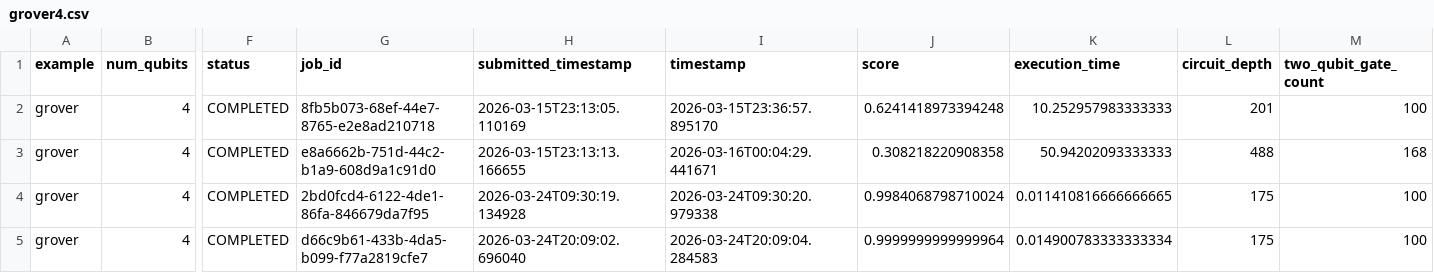
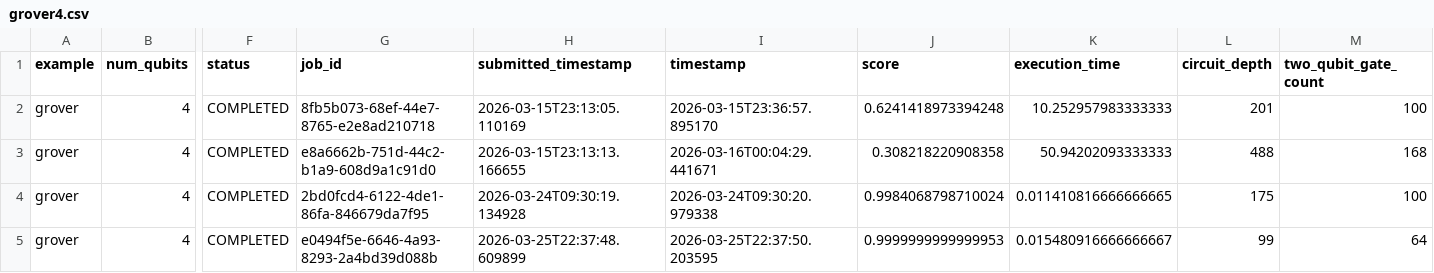
Before and after one commit to Classiq/classiq-library, a CSV file: benchmarking/benchmarks/data/grover4.csv, drawn as a sheet; only a part is shown, gaps mark what is left out; the diff names each change by its address in the sheet, - before the commit and + after, or states it on an @@ line.

```diff
--- a/benchmarking/benchmarks/data/grover4.csv
+++ b/benchmarking/benchmarks/data/grover4.csv
-G5 (job_id): d66c9b61-433b-4da5-b099-f77a2819cfe7
+G5 (job_id): e0494f5e-6646-4a93-8293-2a4bd39d088b
-H5 (submitted_timestamp): 2026-03-24T20:09:02.696040
+H5 (submitted_timestamp): 2026-03-25T22:37:48.609899
-I5 (timestamp): 2026-03-24T20:09:04.284583
+I5 (timestamp): 2026-03-25T22:37:50.203595
-J5 (score): 0.9999999999999964
+J5 (score): 0.9999999999999953
-K5 (execution_time): 0.014900783333333334
+K5 (execution_time): 0.015480916666666667
-L5 (circuit_depth): 175
+L5 (circuit_depth): 99
-M5 (two_qubit_gate_count): 100
+M5 (two_qubit_gate_count): 64
```
Also changed, not shown: benchmarking/benchmarks/data/adder4.csv, benchmarking/benchmarks/data/ghz3.csv, 15 other files.
